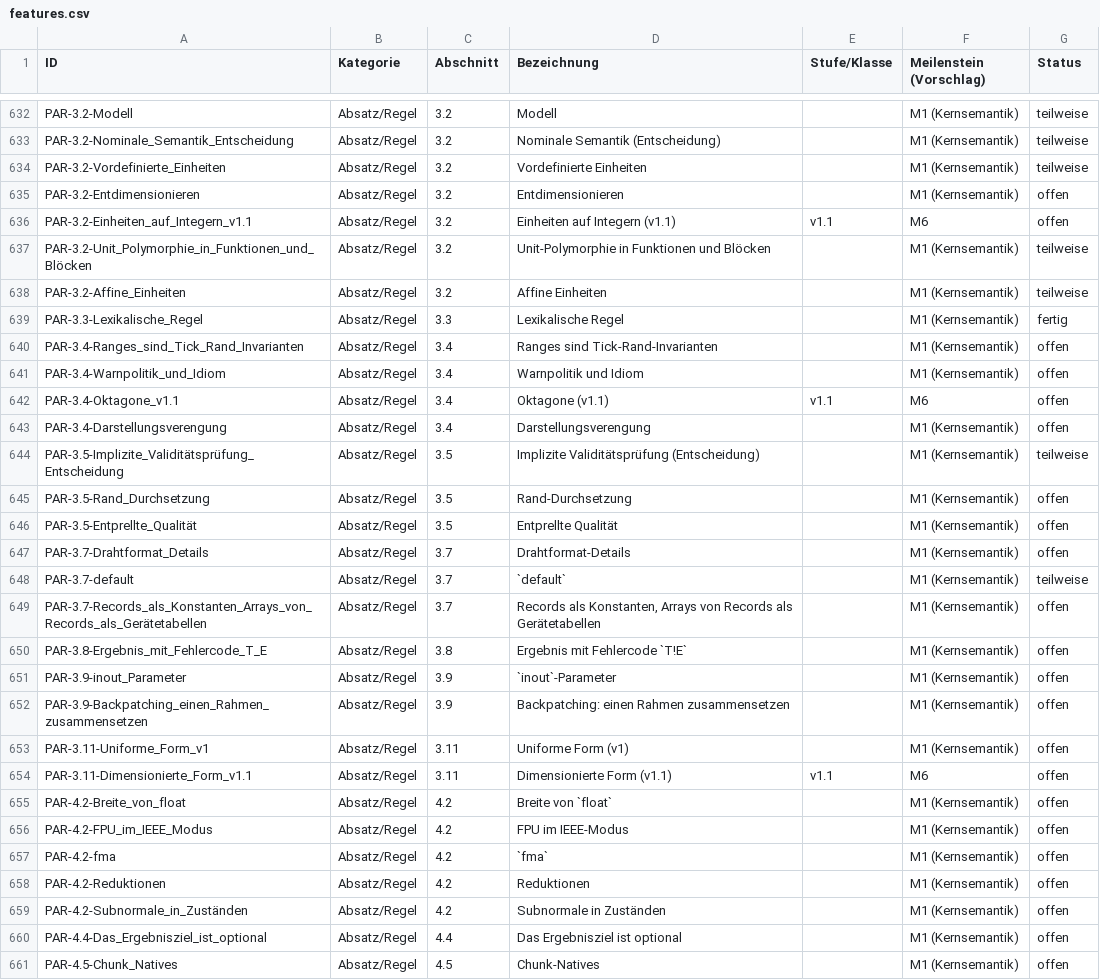
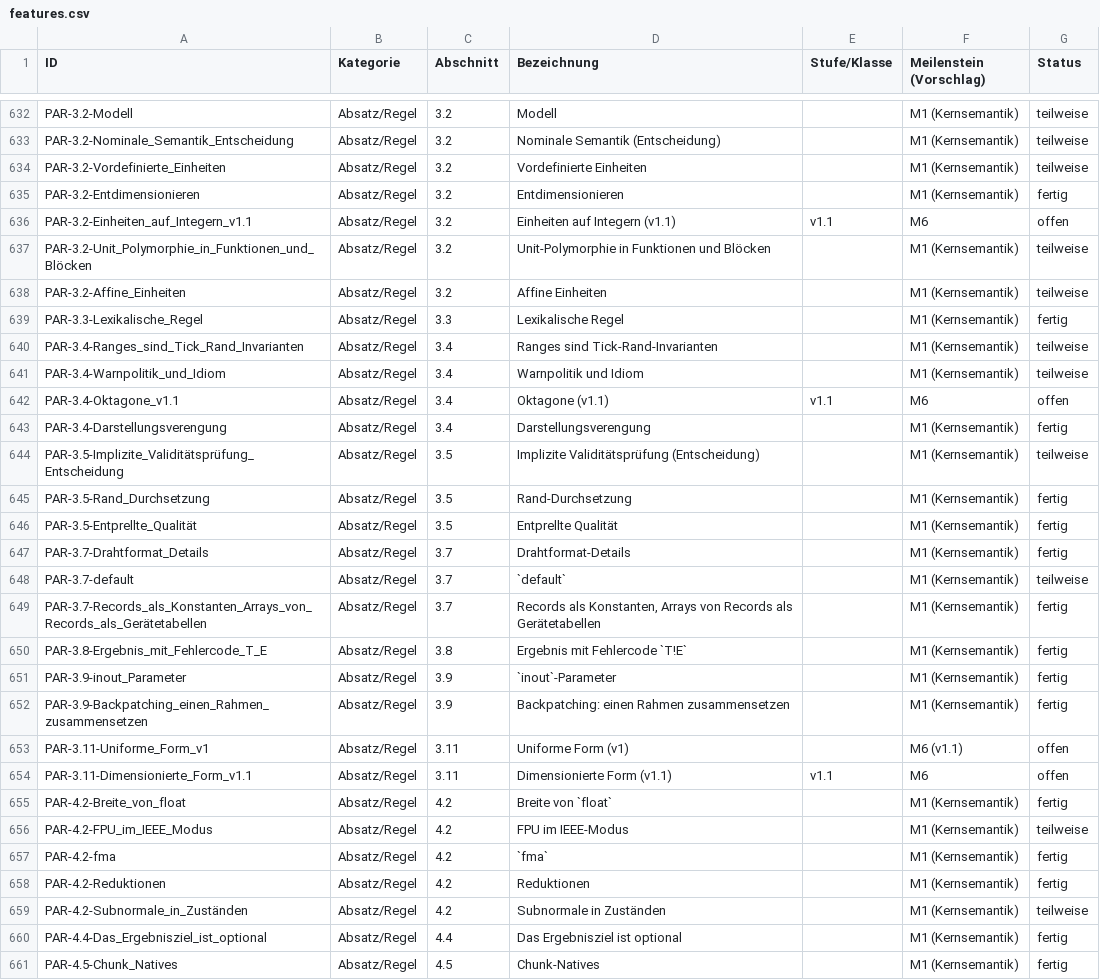
Before and after one commit to mannomannX/takt, a CSV file: plan/features.csv, drawn as a sheet; only a part is shown, gaps mark what is left out; the diff covers the shown part only.

```diff
--- a/plan/features.csv
+++ b/plan/features.csv
@@ -634,3 +634,3 @@ PAR-3.2-Nominale_Semantik_Entscheidung,Absatz/Regel,3.2,Nominale Semantik (Entsc
 PAR-3.2-Vordefinierte_Einheiten,Absatz/Regel,3.2,Vordefinierte Einheiten,,M1 (Kernsemantik),teilweise
-PAR-3.2-Entdimensionieren,Absatz/Regel,3.2,Entdimensionieren,,M1 (Kernsemantik),offen
+PAR-3.2-Entdimensionieren,Absatz/Regel,3.2,Entdimensionieren,,M1 (Kernsemantik),fertig
 PAR-3.2-Einheiten_auf_Integern_v1.1,Absatz/Regel,3.2,Einheiten auf Integern (v1.1),v1.1,M6,offen
@@ -639,23 +639,23 @@ PAR-3.2-Affine_Einheiten,Absatz/Regel,3.2,Affine Einheiten,,M1 (Kernsemantik),te
 PAR-3.3-Lexikalische_Regel,Absatz/Regel,3.3,Lexikalische Regel,,M1 (Kernsemantik),fertig
-PAR-3.4-Ranges_sind_Tick_Rand_Invarianten,Absatz/Regel,3.4,Ranges sind Tick-Rand-Invarianten,,M1 (Kernsemantik),offen
-PAR-3.4-Warnpolitik_und_Idiom,Absatz/Regel,3.4,Warnpolitik und Idiom,,M1 (Kernsemantik),offen
+PAR-3.4-Ranges_sind_Tick_Rand_Invarianten,Absatz/Regel,3.4,Ranges sind Tick-Rand-Invarianten,,M1 (Kernsemantik),teilweise
+PAR-3.4-Warnpolitik_und_Idiom,Absatz/Regel,3.4,Warnpolitik und Idiom,,M1 (Kernsemantik),teilweise
 PAR-3.4-Oktagone_v1.1,Absatz/Regel,3.4,Oktagone (v1.1),v1.1,M6,offen
-PAR-3.4-Darstellungsverengung,Absatz/Regel,3.4,Darstellungsverengung,,M1 (Kernsemantik),offen
+PAR-3.4-Darstellungsverengung,Absatz/Regel,3.4,Darstellungsverengung,,M1 (Kernsemantik),fertig
 PAR-3.5-Implizite_Validitätsprüfung_Entscheidung,Absatz/Regel,3.5,Implizite Validitätsprüfung (Entscheidung),,M1 (Kernsemantik),teilweise
-PAR-3.5-Rand_Durchsetzung,Absatz/Regel,3.5,Rand-Durchsetzung,,M1 (Kernsemantik),offen
-PAR-3.5-Entprellte_Qualität,Absatz/Regel,3.5,Entprellte Qualität,,M1 (Kernsemantik),offen
-PAR-3.7-Drahtformat_Details,Absatz/Regel,3.7,Drahtformat-Details,,M1 (Kernsemantik),offen
+PAR-3.5-Rand_Durchsetzung,Absatz/Regel,3.5,Rand-Durchsetzung,,M1 (Kernsemantik),fertig
+PAR-3.5-Entprellte_Qualität,Absatz/Regel,3.5,Entprellte Qualität,,M1 (Kernsemantik),fertig
+PAR-3.7-Drahtformat_Details,Absatz/Regel,3.7,Drahtformat-Details,,M1 (Kernsemantik),fertig
 PAR-3.7-default,Absatz/Regel,3.7,`default`,,M1 (Kernsemantik),teilweise
-PAR-3.7-Records_als_Konstanten_Arrays_von_Records_als_Gerätetabellen,Absatz/Regel,3.7,"Records als Konstanten, Arrays von Records als Gerätetabellen",,M1 (Kernsemantik),offen
-PAR-3.8-Ergebnis_mit_Fehlercode_T_E,Absatz/Regel,3.8,Ergebnis mit Fehlercode `T!E`,,M1 (Kernsemantik),offen
-PAR-3.9-inout_Parameter,Absatz/Regel,3.9,`inout`-Parameter,,M1 (Kernsemantik),offen
-PAR-3.9-Backpatching_einen_Rahmen_zusammensetzen,Absatz/Regel,3.9,Backpatching: einen Rahmen zusammensetzen,,M1 (Kernsemantik),offen
-PAR-3.11-Uniforme_Form_v1,Absatz/Regel,3.11,Uniforme Form (v1),,M1 (Kernsemantik),offen
+PAR-3.7-Records_als_Konstanten_Arrays_von_Records_als_Gerätetabellen,Absatz/Regel,3.7,"Records als Konstanten, Arrays von Records als Gerätetabellen",,M1 (Kernsemantik),fertig
+PAR-3.8-Ergebnis_mit_Fehlercode_T_E,Absatz/Regel,3.8,Ergebnis mit Fehlercode `T!E`,,M1 (Kernsemantik),fertig
+PAR-3.9-inout_Parameter,Absatz/Regel,3.9,`inout`-Parameter,,M1 (Kernsemantik),fertig
+PAR-3.9-Backpatching_einen_Rahmen_zusammensetzen,Absatz/Regel,3.9,Backpatching: einen Rahmen zusammensetzen,,M1 (Kernsemantik),fertig
+PAR-3.11-Uniforme_Form_v1,Absatz/Regel,3.11,Uniforme Form (v1),,M6 (v1.1),offen
 PAR-3.11-Dimensionierte_Form_v1.1,Absatz/Regel,3.11,Dimensionierte Form (v1.1),v1.1,M6,offen
-PAR-4.2-Breite_von_float,Absatz/Regel,4.2,Breite von `float`,,M1 (Kernsemantik),offen
-PAR-4.2-FPU_im_IEEE_Modus,Absatz/Regel,4.2,FPU im IEEE-Modus,,M1 (Kernsemantik),offen
-PAR-4.2-fma,Absatz/Regel,4.2,`fma`,,M1 (Kernsemantik),offen
-PAR-4.2-Reduktionen,Absatz/Regel,4.2,Reduktionen,,M1 (Kernsemantik),offen
-PAR-4.2-Subnormale_in_Zuständen,Absatz/Regel,4.2,Subnormale in Zuständen,,M1 (Kernsemantik),offen
-PAR-4.4-Das_Ergebnisziel_ist_optional,Absatz/Regel,4.4,Das Ergebnisziel ist optional,,M1 (Kernsemantik),offen
-PAR-4.5-Chunk_Natives,Absatz/Regel,4.5,Chunk-Natives,,M1 (Kernsemantik),offen
+PAR-4.2-Breite_von_float,Absatz/Regel,4.2,Breite von `float`,,M1 (Kernsemantik),fertig
+PAR-4.2-FPU_im_IEEE_Modus,Absatz/Regel,4.2,FPU im IEEE-Modus,,M1 (Kernsemantik),teilweise
+PAR-4.2-fma,Absatz/Regel,4.2,`fma`,,M1 (Kernsemantik),fertig
+PAR-4.2-Reduktionen,Absatz/Regel,4.2,Reduktionen,,M1 (Kernsemantik),fertig
+PAR-4.2-Subnormale_in_Zuständen,Absatz/Regel,4.2,Subnormale in Zuständen,,M1 (Kernsemantik),teilweise
+PAR-4.4-Das_Ergebnisziel_ist_optional,Absatz/Regel,4.4,Das Ergebnisziel ist optional,,M1 (Kernsemantik),fertig
+PAR-4.5-Chunk_Natives,Absatz/Regel,4.5,Chunk-Natives,,M1 (Kernsemantik),fertig
```
Also changed, not shown: 68 edited cells elsewhere in this file, 2 other files.
